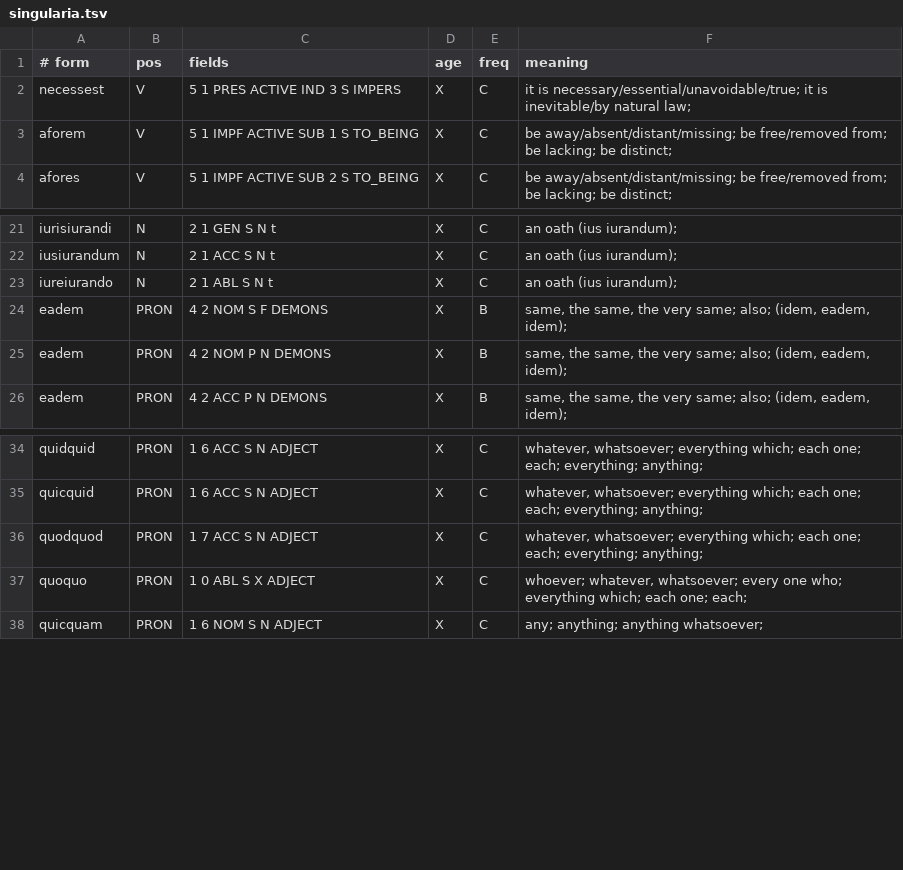
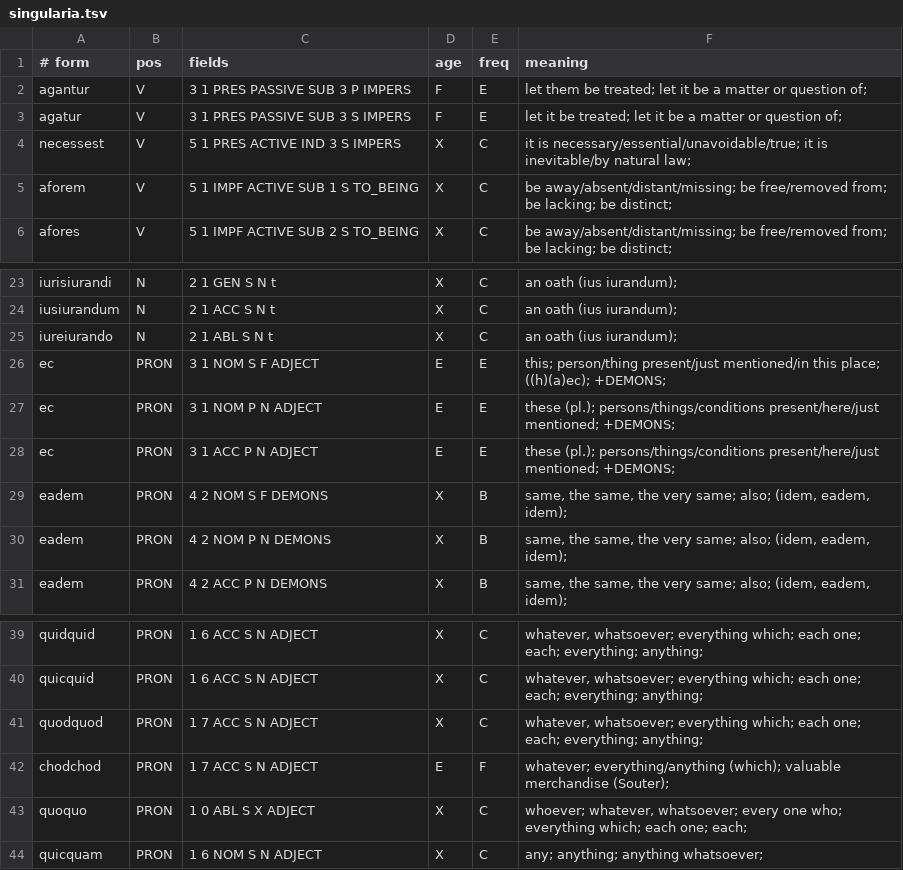
Before and after one commit to KeychainofSolomon/Spiri72, a TSV file: lingua/latina/singularia.tsv, drawn as a sheet; only a part is shown, gaps mark what is left out; the diff names each change by its address in the sheet, - before the commit and + after, or states it on an @@ line.

```diff
--- a/lingua/latina/singularia.tsv
+++ b/lingua/latina/singularia.tsv
+row 2: agantur | V | 3 1 PRES PASSIVE SUB 3 P IMPERS | F | E | let them be treated; let it be a matter or question of;
+row 3: agatur | V | 3 1 PRES PASSIVE SUB 3 S IMPERS | F | E | let it be treated; let it be a matter or question of;
+row 26: ec | PRON | 3 1 NOM S F ADJECT | E | E | this; person/thing present/just mentioned/in this place; ((h)(a)ec); +DEMONS;
+row 27: ec | PRON | 3 1 NOM P N ADJECT | E | E | these (pl.); persons/things/conditions present/here/just mentioned; +DEMONS;
+row 28: ec | PRON | 3 1 ACC P N ADJECT | E | E | these (pl.); persons/things/conditions present/here/just mentioned; +DEMONS;
+row 42: chodchod | PRON | 1 7 ACC S N ADJECT | E | F | whatever; everything/anything (which); valuable merchandise (Souter);
```
Also changed, not shown: lingua/latina/flexiones.tsv, 7 other files.
